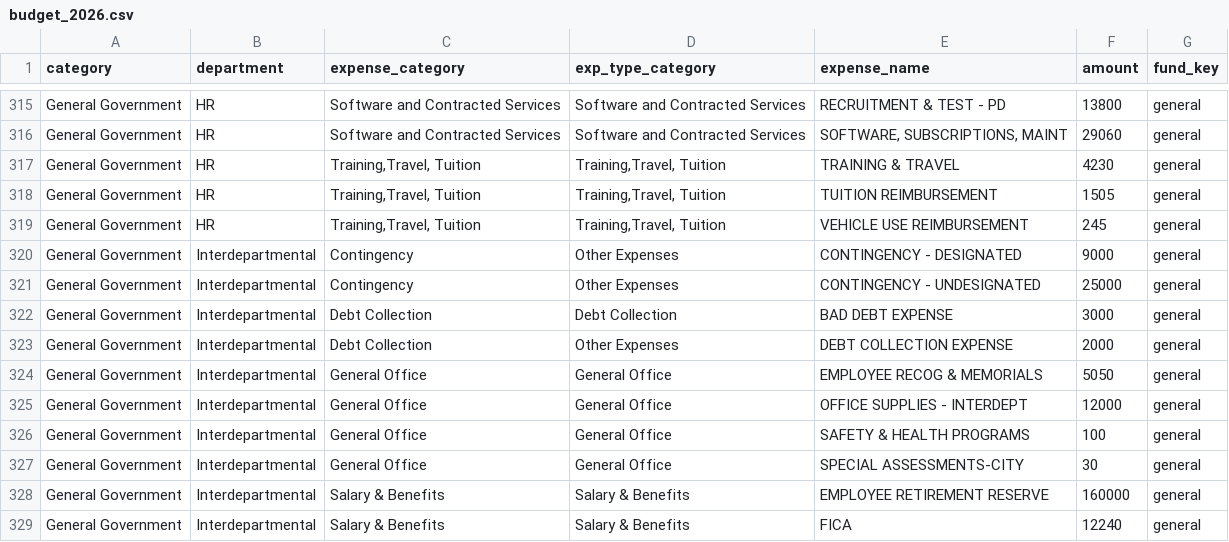
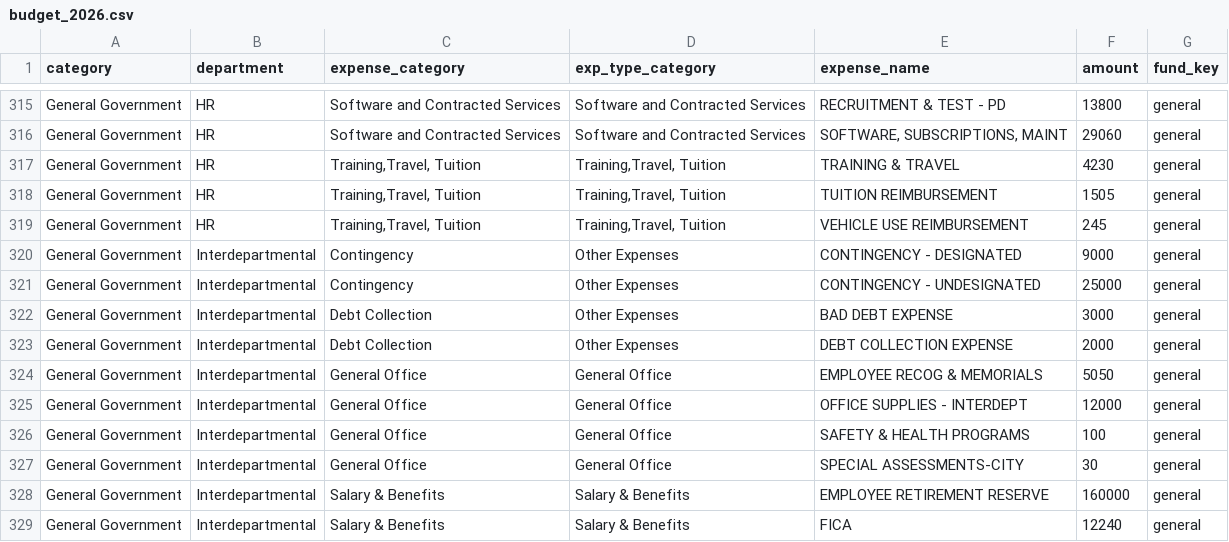
Before and after one commit to ladousa/FItchburgBudget, a CSV file: budget_2026.csv, drawn as a sheet; only a part is shown, gaps mark what is left out.

Commit message:
Update budget_2026.csv

```diff
--- a/budget_2026.csv
+++ b/budget_2026.csv
@@ -321,3 +321,3 @@ General Government,Interdepartmental,Contingency,Other Expenses,CONTINGENCY - DE
 General Government,Interdepartmental,Contingency,Other Expenses,CONTINGENCY - UNDESIGNATED,25000,general
-General Government,Interdepartmental,Debt Collection,Debt Collection,BAD DEBT EXPENSE,3000,general
+General Government,Interdepartmental,Debt Collection,Other Expenses,BAD DEBT EXPENSE,3000,general
 General Government,Interdepartmental,Debt Collection,Other Expenses,DEBT COLLECTION EXPENSE,2000,general
```
